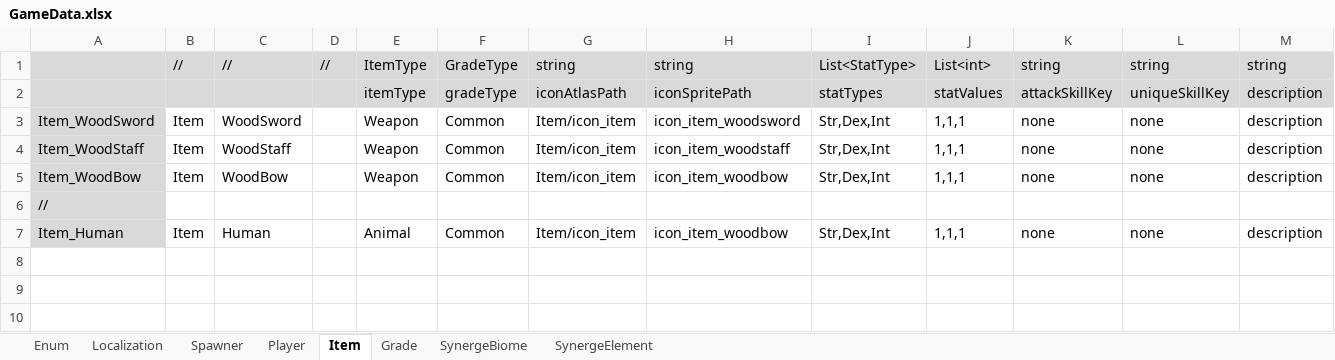
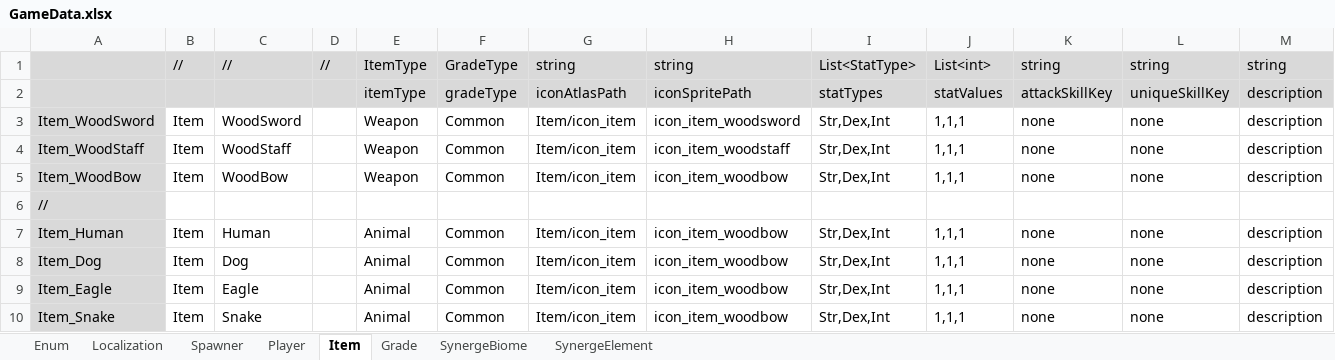
Before and after one commit to rnrdjrdl5/FactoryProject, an Excel workbook: Generated/GameData.xlsx, sheet Item, drawn as a sheet; values as stored, in another font and other column widths than the file's, no borders; the diff names each change by its address in the sheet, - before the commit and + after, or states it on an @@ line.

```diff
--- a/Generated/GameData.xlsx (sheet Item)
+++ b/Generated/GameData.xlsx (sheet Item)
+row 8: Item_Dog | Item | Dog |  | Animal | Common | Item/icon_item | icon_item_woodbow | Str,Dex,Int | 1,1,1 | none | none | description
+row 9: Item_Eagle | Item | Eagle |  | Animal | Common | Item/icon_item | icon_item_woodbow | Str,Dex,Int | 1,1,1 | none | none | description
+row 10: Item_Snake | Item | Snake |  | Animal | Common | Item/icon_item | icon_item_woodbow | Str,Dex,Int | 1,1,1 | none | none | description
```
Also changed, not shown: 13 other files.
